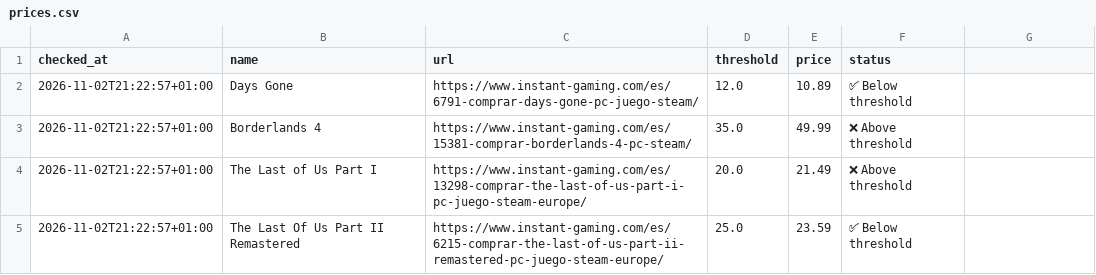
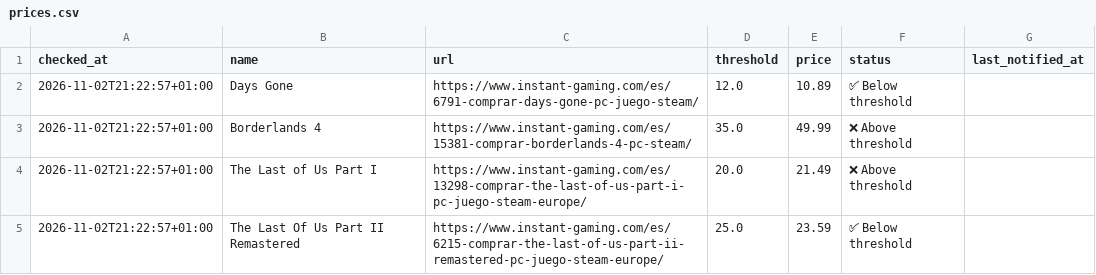
Before and after one commit to nietovictor/InstantGamingPriceChecker, a CSV file: prices.csv, drawn as a sheet; only a part is shown.

Commit message:
Updated workflow and save last emails sent

```diff
--- a/prices.csv
+++ b/prices.csv
@@ -1,2 +1,2 @@
-checked_at,name,url,threshold,price,status
+checked_at,name,url,threshold,price,status,last_notified_at
 2026-11-02T21:22:57+01:00,Days Gone,https://www.instant-gaming.com/es/6791-comprar-days-gone-pc-juego-steam/,12.0,10.89,✅ Below threshold
```
Also changed, not shown: 3 other files.
